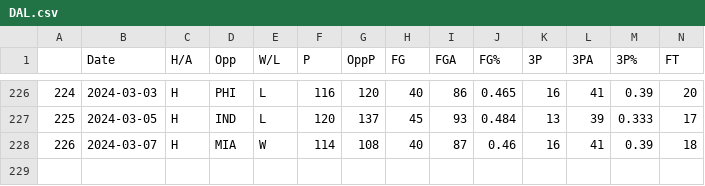
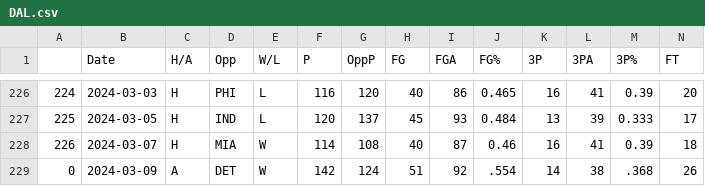
Before and after one commit to NevinG/AIM-F23-Basketball-Predictor, a CSV file: data/DAL.csv, drawn as a sheet; only a part is shown, gaps mark what is left out; rows hold the shown columns only; the diff names each change by its address in the sheet, - before the commit and + after, or states it on an @@ line.

```diff
--- a/data/DAL.csv
+++ b/data/DAL.csv
+row 229: 0 | 2024-03-09 | A | DET | W | 142 | 124 | 51 | 92 | .554 | 14 | 38 | .368 | 26
```
Also changed, not shown: data/BOS.csv, data/DEN.csv, 14 other files.
